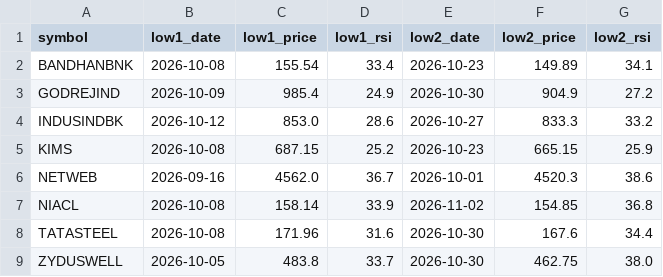
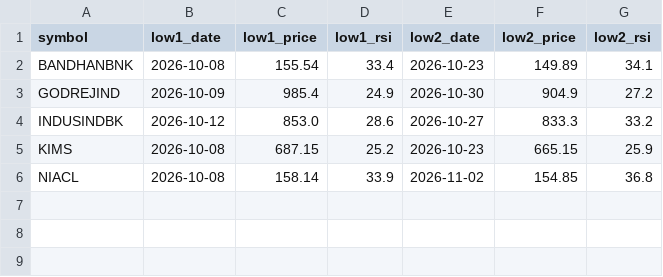
Before and after one commit to jaswindertinna/nifty500-screener, a CSV file: results/latest_rsi_divergence.csv, drawn as a sheet; the diff names each change by its address in the sheet, - before the commit and + after, or states it on an @@ line.

```diff
--- a/results/latest_rsi_divergence.csv
+++ b/results/latest_rsi_divergence.csv
-row 6: NETWEB | 2026-09-16 | 4562.0 | 36.7 | 2026-10-01 | 4520.3 | 38.6
-row 8: TATASTEEL | 2026-10-08 | 171.96 | 31.6 | 2026-10-30 | 167.6 | 34.4
-row 9: ZYDUSWELL | 2026-10-05 | 483.8 | 33.7 | 2026-10-30 | 462.75 | 38.0
```
Also changed, not shown: results/latest.csv, 3 other files.
